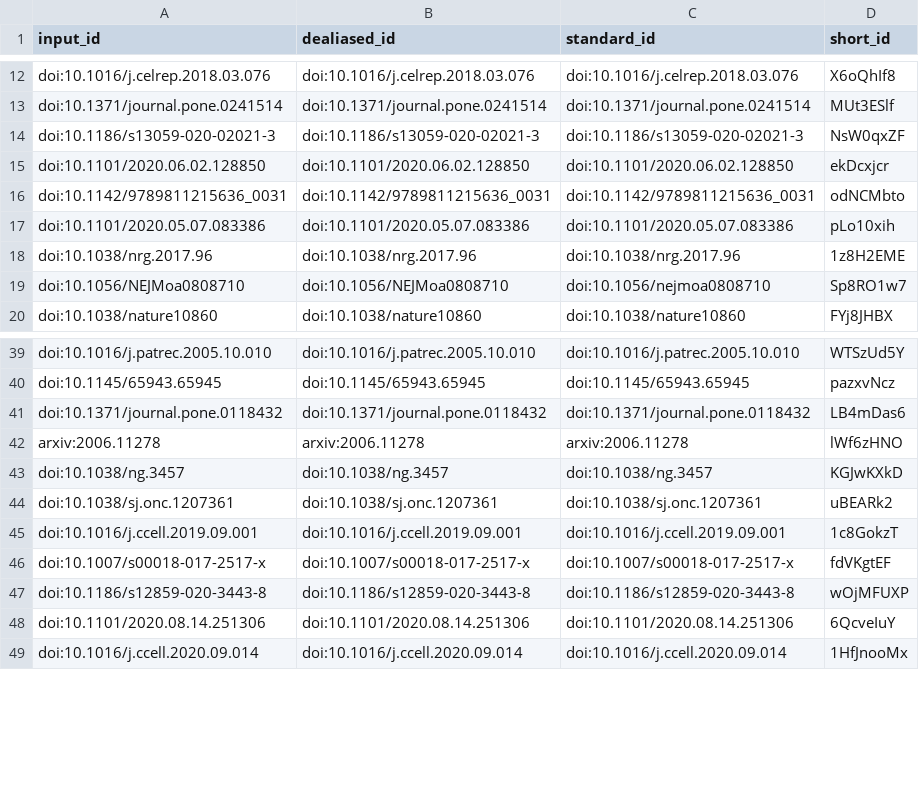
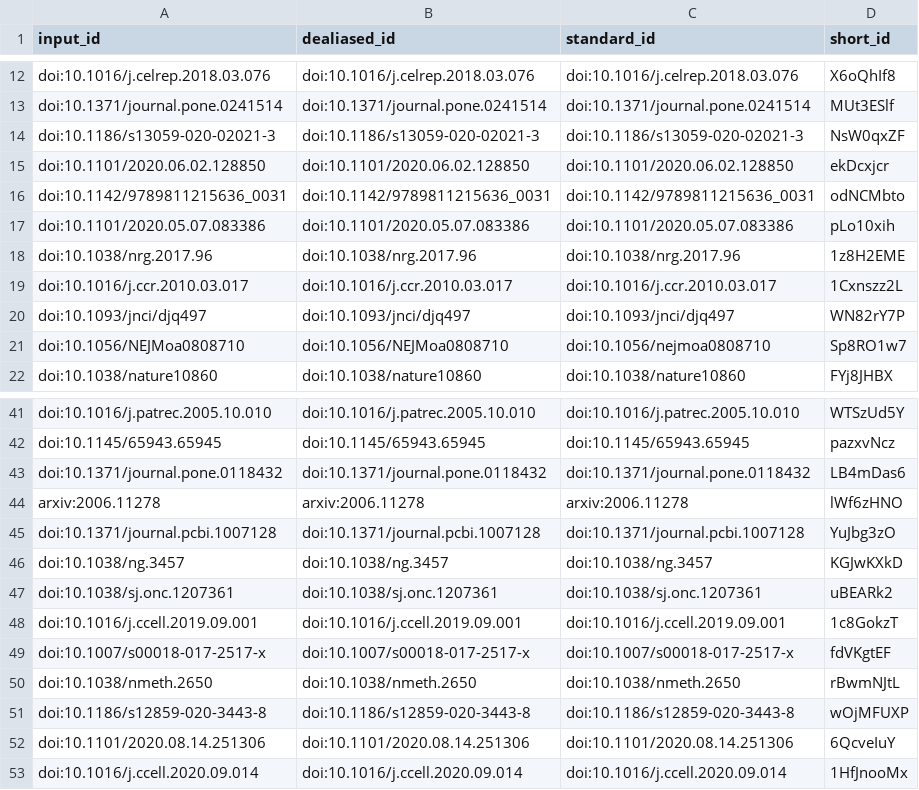
Before and after one commit to greenelab/mpmp-manuscript, a TSV file: citations.tsv, drawn as a sheet; only a part is shown, gaps mark what is left out.

```diff
--- a/citations.tsv
+++ b/citations.tsv
@@ -18,2 +18,4 @@ doi:10.1101/2020.05.07.083386	doi:10.1101/2020.05.07.083386	doi:10.1101/2020.05.
 doi:10.1038/nrg.2017.96	doi:10.1038/nrg.2017.96	doi:10.1038/nrg.2017.96	1z8H2EME
+doi:10.1016/j.ccr.2010.03.017	doi:10.1016/j.ccr.2010.03.017	doi:10.1016/j.ccr.2010.03.017	1Cxnszz2L
+doi:10.1093/jnci/djq497	doi:10.1093/jnci/djq497	doi:10.1093/jnci/djq497	WN82rY7P
 doi:10.1056/NEJMoa0808710	doi:10.1056/NEJMoa0808710	doi:10.1056/nejmoa0808710	Sp8RO1w7
@@ -42,2 +44,3 @@ doi:10.1371/journal.pone.0118432	doi:10.1371/journal.pone.0118432	doi:10.1371/jo
 arxiv:2006.11278	arxiv:2006.11278	arxiv:2006.11278	lWf6zHNO
+doi:10.1371/journal.pcbi.1007128	doi:10.1371/journal.pcbi.1007128	doi:10.1371/journal.pcbi.1007128	YuJbg3zO
 doi:10.1038/ng.3457	doi:10.1038/ng.3457	doi:10.1038/ng.3457	KGJwKXkD
@@ -46,2 +49,3 @@ doi:10.1016/j.ccell.2019.09.001	doi:10.1016/j.ccell.2019.09.001	doi:10.1016/j.cc
 doi:10.1007/s00018-017-2517-x	doi:10.1007/s00018-017-2517-x	doi:10.1007/s00018-017-2517-x	fdVKgtEF
+doi:10.1038/nmeth.2650	doi:10.1038/nmeth.2650	doi:10.1038/nmeth.2650	rBwmNJtL
 doi:10.1186/s12859-020-3443-8	doi:10.1186/s12859-020-3443-8	doi:10.1186/s12859-020-3443-8	wOjMFUXP
```
Also changed, not shown: 6 other files.
